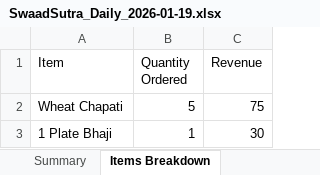
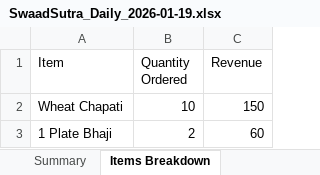
Before and after one commit to poojadwarkunde/swaad-sutra, an Excel workbook: reports/SwaadSutra_Daily_2026-01-19.xlsx, sheet Items Breakdown, drawn as a sheet; values as stored, in another font and other column widths than the file's, no borders; the diff names each change by its address in the sheet, - before the commit and + after, or states it on an @@ line.

```diff
--- a/reports/SwaadSutra_Daily_2026-01-19.xlsx (sheet Items Breakdown)
+++ b/reports/SwaadSutra_Daily_2026-01-19.xlsx (sheet Items Breakdown)
-B2 (Quantity Ordered): 5
+B2 (Quantity Ordered): 10
-C2 (Revenue): 75
+C2 (Revenue): 150
-B3 (Quantity Ordered): 1
+B3 (Quantity Ordered): 2
-C3 (Revenue): 30
+C3 (Revenue): 60
```
Also changed, not shown: sheet Daily Orders, sheet Summary.
